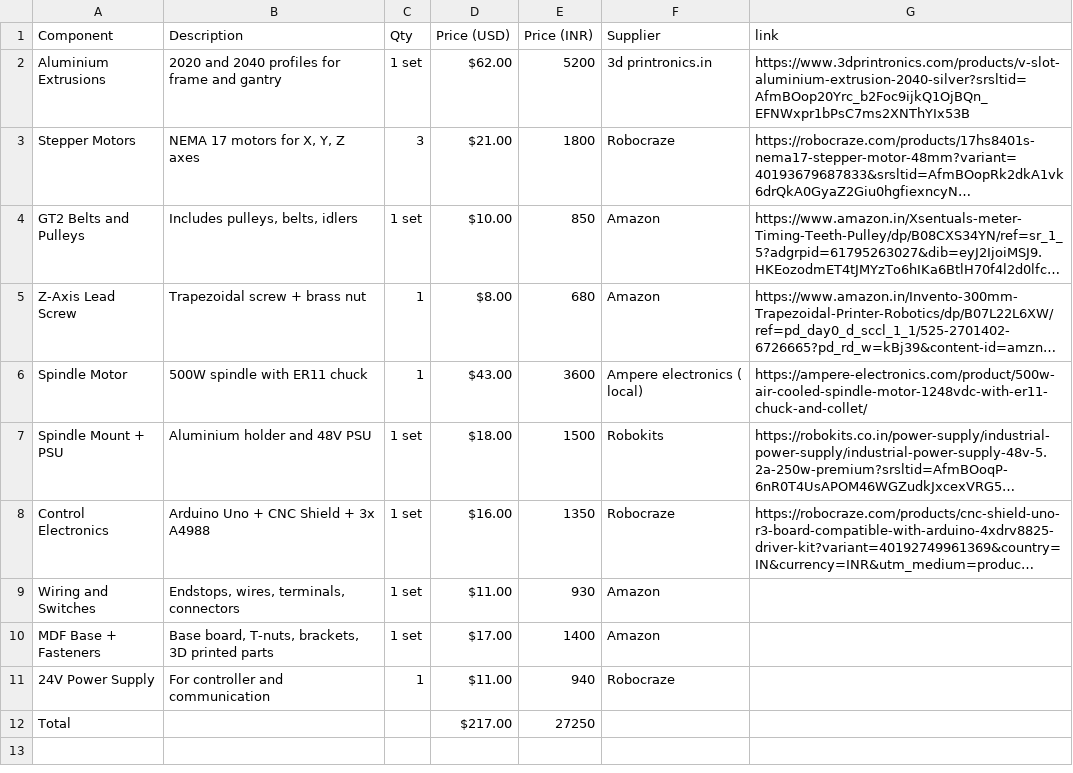
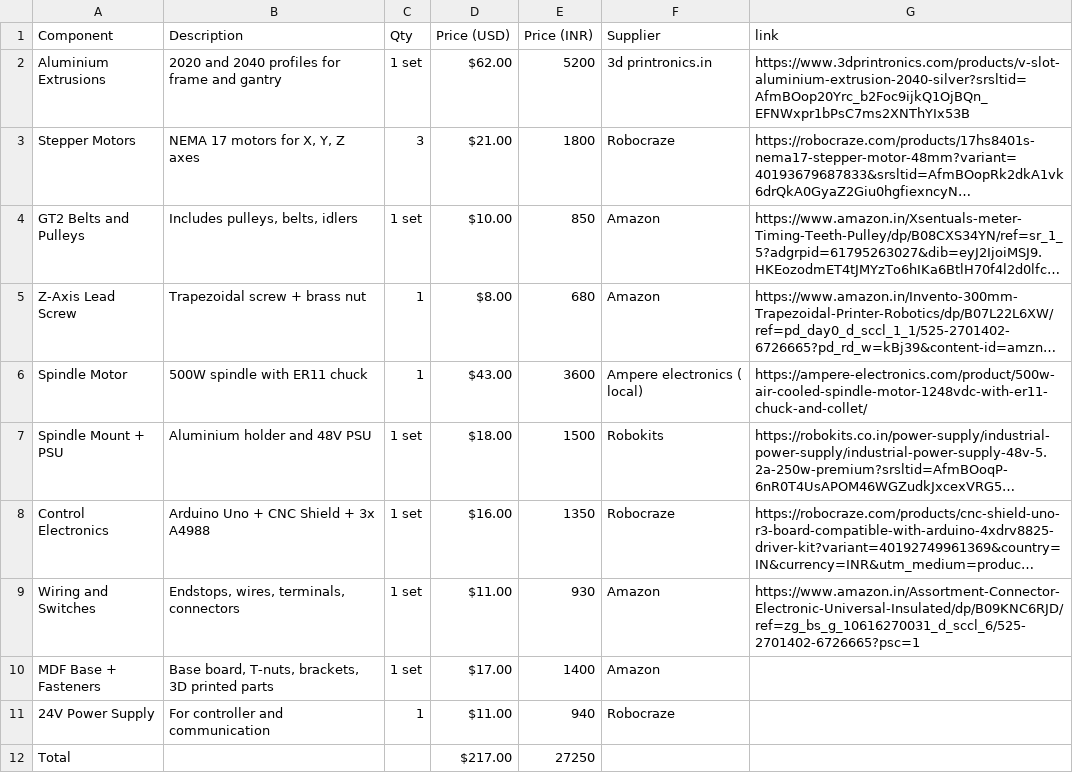
Before and after one commit to Kevalpattani63/Araxys, a CSV file: bom.csv, drawn as a sheet; long unchanged cells end in …; the diff names each change by its address in the sheet, - before the commit and + after, or states it on an @@ line.

Commit message:
Update bom.csv

```diff
--- a/bom.csv
+++ b/bom.csv
-G9 (link): (empty)
+G9 (link): https://www.amazon.in/Assortment-Connector-Electronic-Universal-Insulated/dp/B09KNC6RJD/ref=zg_bs_g_10616270031_d_sccl_6/525-2701402-6726665?psc=1
```
